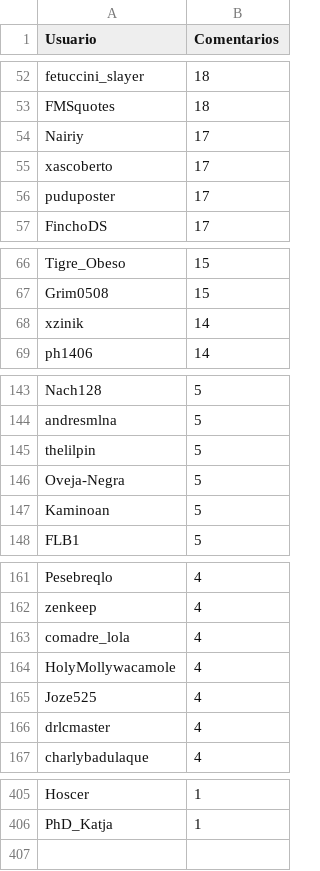
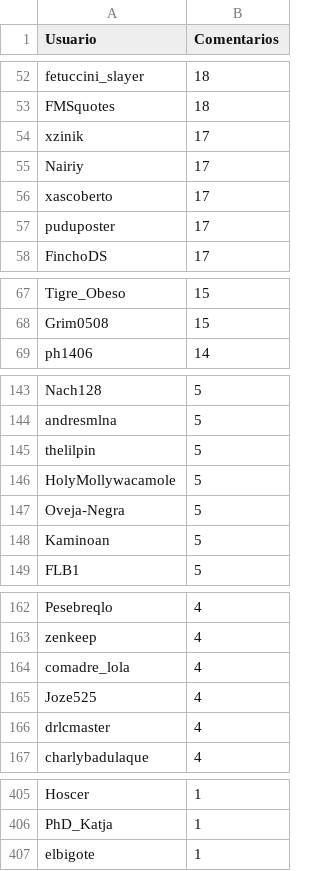
Before and after one commit to djxzinik/rChileRandom-Bot, a CSV file: weekly/2022_7_comments.csv, drawn as a sheet; only a part is shown, gaps mark what is left out; removed rows and columns are numbered as before the commit, all else as after; the diff names each change by its address in the sheet, - before the commit and + after, or states it on an @@ line.

```diff
--- a/weekly/2022_7_comments.csv
+++ b/weekly/2022_7_comments.csv
+row 54: xzinik | 17
-row 68: xzinik | 14
+row 146: HolyMollywacamole | 5
-row 164: HolyMollywacamole | 4
+row 407: elbigote | 1
```
Also changed, not shown: weekly/current_comments.csv, 4 other files.
